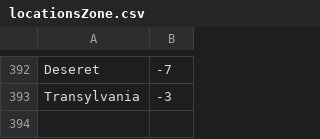
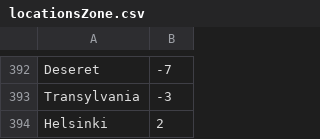
Before and after one commit to petrarch1603/MapPornBot, a CSV file: data/locationsZone.csv, drawn as a sheet; only a part is shown, gaps mark what is left out.

Commit message:
add locations

```diff
--- a/data/locationsZone.csv
+++ b/data/locationsZone.csv
@@ -393 +393,2 @@ Deseret,-7
 Transylvania,-3
+Helsinki,2
```
Also changed, not shown: 1 other file.
